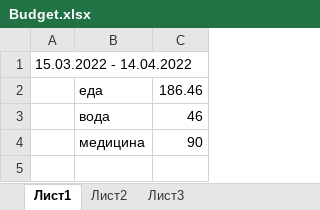
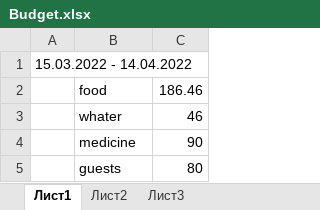
Before and after one commit to rutaev/LearnGit, an Excel workbook: Budget.xlsx, sheet Лист1, drawn as a sheet; values as stored, in another font and other column widths than the file's, no borders; the diff names each change by its address in the sheet, - before the commit and + after, or states it on an @@ line.

Commit message:
added expenses from 18.03.2022

```diff
--- a/Budget.xlsx (sheet Лист1)
+++ b/Budget.xlsx (sheet Лист1)
-B2: еда
+B2: food
-B3: вода
+B3: whater
-B4: медицина
+B4: medicine
+row 5:  | guests | 80
```
